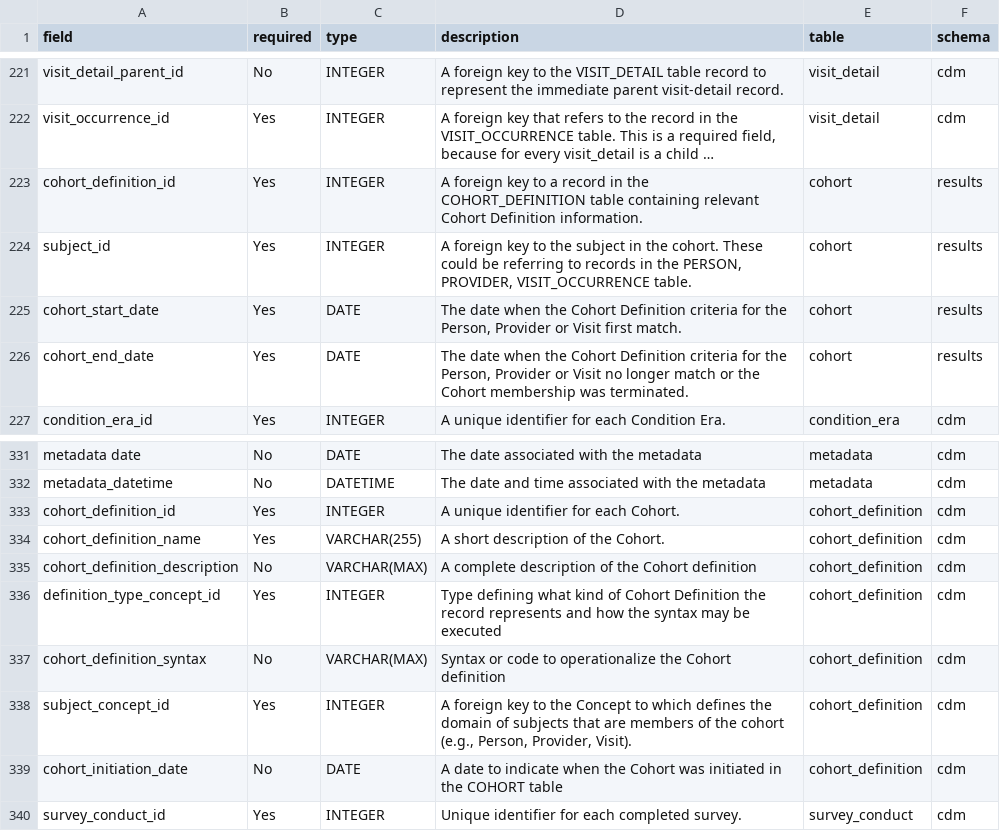
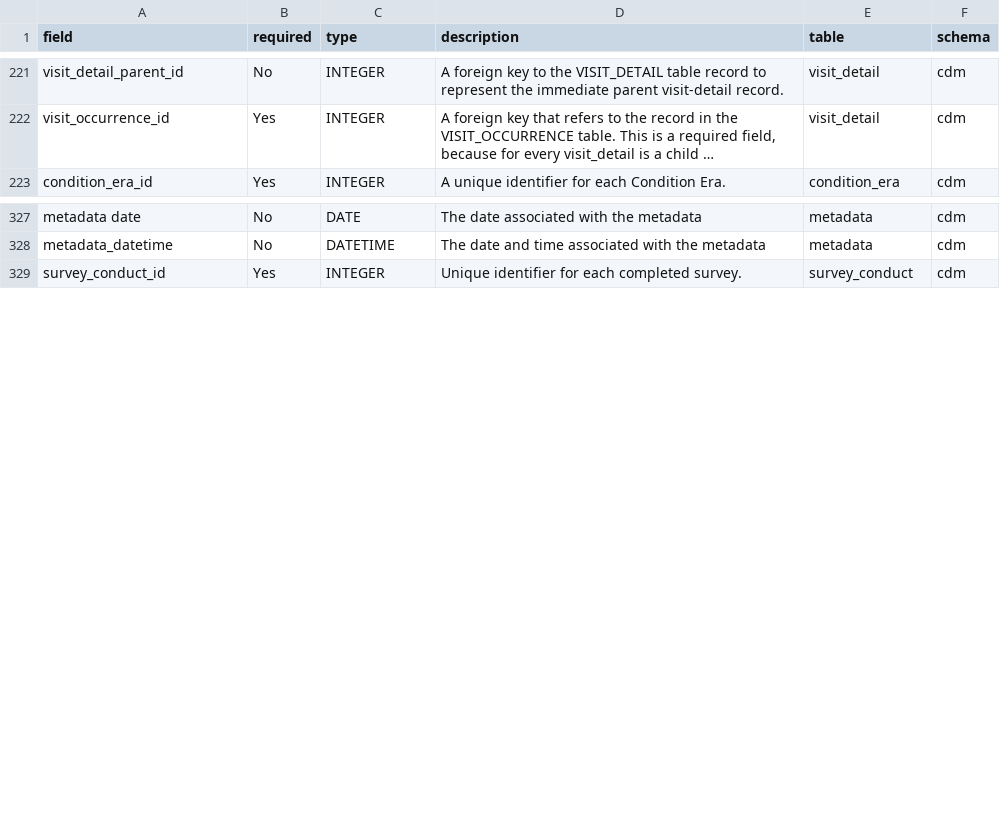
Before and after one commit to OHDSI/WhiteRabbit, a CSV file: rabbitinahat/src/main/resources/org/ohdsi/rabbitInAHat/dataModel/CDMV6.0_Oncology.csv, drawn as a sheet; only a part is shown, gaps mark what is left out; long unchanged cells end in …; the diff names each change by its address in the sheet, - before the commit and + after, or states it on an @@ line.

Commit message:
remove cohort and cohort_definition from OMOP v6.

```diff
--- a/rabbitinahat/src/main/resources/org/ohdsi/rabbitInAHat/dataModel/CDMV6.0_Oncology.csv
+++ b/rabbitinahat/src/main/resources/org/ohdsi/rabbitInAHat/dataModel/CDMV6.0_Oncology.csv
-row 223: cohort_definition_id | Yes | INTEGER | A foreign key to a record in the COHORT_DEFINITION table containing relevant Cohort Definition information. | cohort | results
-row 224: subject_id | Yes | INTEGER | A foreign key to the subject in the cohort. These could be referring to records in the PERSON, PROVIDER, VISIT_OCCURRENCE table. | cohort | results
-row 225: cohort_start_date | Yes | DATE | The date when the Cohort Definition criteria for the Person, Provider or Visit first match. | cohort | results
-row 226: cohort_end_date | Yes | DATE | The date when the Cohort Definition criteria for the Person, Provider or Visit no longer match or the Cohort membership was terminated. | cohort | results
-row 333: cohort_definition_id | Yes | INTEGER | A unique identifier for each Cohort. | cohort_definition | cdm
-row 334: cohort_definition_name | Yes | VARCHAR(255) | A short description of the Cohort. | cohort_definition | cdm
-row 335: cohort_definition_description | No | VARCHAR(MAX) | A complete description of the Cohort definition | cohort_definition | cdm
-row 336: definition_type_concept_id | Yes | INTEGER | Type defining what kind of Cohort Definition the record represents and how the syntax may be executed | cohort_definition | cdm
-row 337: cohort_definition_syntax | No | VARCHAR(MAX) | Syntax or code to operationalize the Cohort definition | cohort_definition | cdm
-row 338: subject_concept_id | Yes | INTEGER | A foreign key to the Concept to which defines the domain of subjects that are members of the cohort (e.g., Person, Provider, Visit). | cohort_definition | cdm
-row 339: cohort_initiation_date | No | DATE | A date to indicate when the Cohort was initiated in the COHORT table | cohort_definition | cdm
```
Also changed, not shown: rabbitinahat/src/main/resources/org/ohdsi/rabbitInAHat/dataModel/CDMV6.0.csv.
